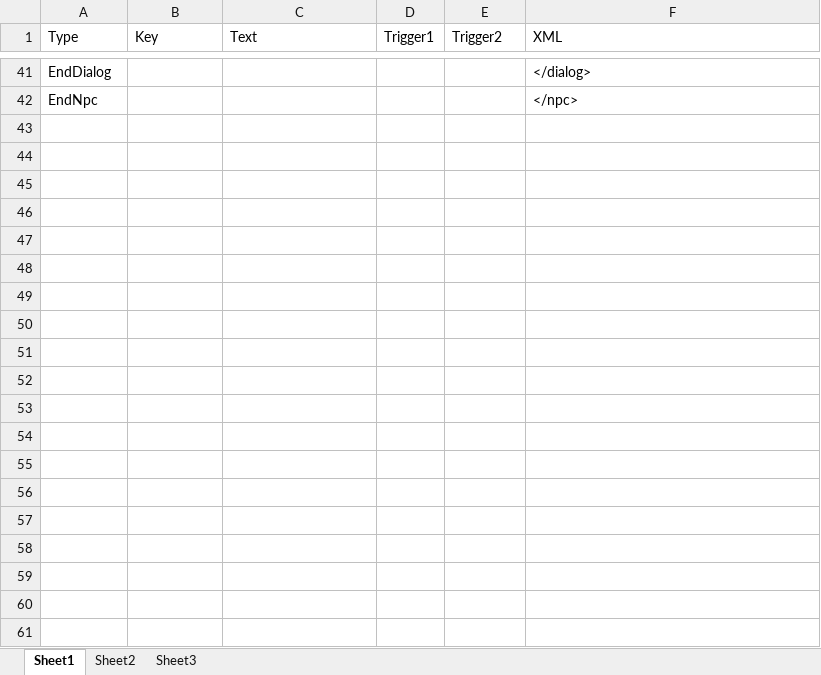
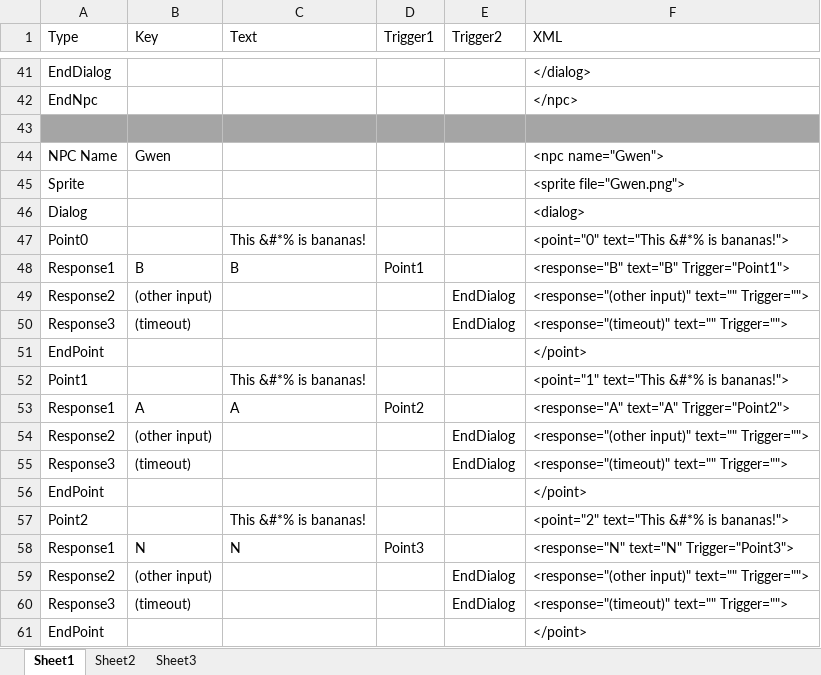
Before and after one commit to Caydo/spaceman, an Excel workbook: jauntyspaceman/Docs/XMLmaker.xlsx, sheet Sheet1, drawn as a sheet; only a part is shown, gaps mark what is left out; values as stored, in another font and other column widths than the file's, no borders; the diff covers the shown part only; the diff names each change by its address in the sheet, - before the commit and + after, or states it on an @@ line.

Commit message:
Updated NPC spreadsheet.

```diff
--- a/jauntyspaceman/Docs/XMLmaker.xlsx (sheet Sheet1)
+++ b/jauntyspaceman/Docs/XMLmaker.xlsx (sheet Sheet1)
+row 43: (empty)
+row 44: NPC Name | Gwen |  |  |  | <npc name="Gwen">
+row 45: Sprite |  |  |  |  | <sprite file="Gwen.png">
+row 46: Dialog |  |  |  |  | <dialog>
+row 47: Point0 |  | This &#*% is bananas! |  |  | <point="0" text="This &#*% is bananas!">
+row 48: Response1 | B | B | Point1 |  | <response="B" text="B" Trigger="Point1">
+row 49: Response2 | (other input) |  |  | EndDialog | <response="(other input)" text="" Trigger="">
+row 50: Response3 | (timeout) |  |  | EndDialog | <response="(timeout)" text="" Trigger="">
+row 51: EndPoint |  |  |  |  | </point>
+row 52: Point1 |  | This &#*% is bananas! |  |  | <point="1" text="This &#*% is bananas!">
+row 53: Response1 | A | A | Point2 |  | <response="A" text="A" Trigger="Point2">
+row 54: Response2 | (other input) |  |  | EndDialog | <response="(other input)" text="" Trigger="">
+row 55: Response3 | (timeout) |  |  | EndDialog | <response="(timeout)" text="" Trigger="">
+row 56: EndPoint |  |  |  |  | </point>
+row 57: Point2 |  | This &#*% is bananas! |  |  | <point="2" text="This &#*% is bananas!">
+row 58: Response1 | N | N | Point3 |  | <response="N" text="N" Trigger="Point3">
+row 59: Response2 | (other input) |  |  | EndDialog | <response="(other input)" text="" Trigger="">
+row 60: Response3 | (timeout) |  |  | EndDialog | <response="(timeout)" text="" Trigger="">
+row 61: EndPoint |  |  |  |  | </point>
```
Also changed, not shown: 117 added rows elsewhere in this sheet.
